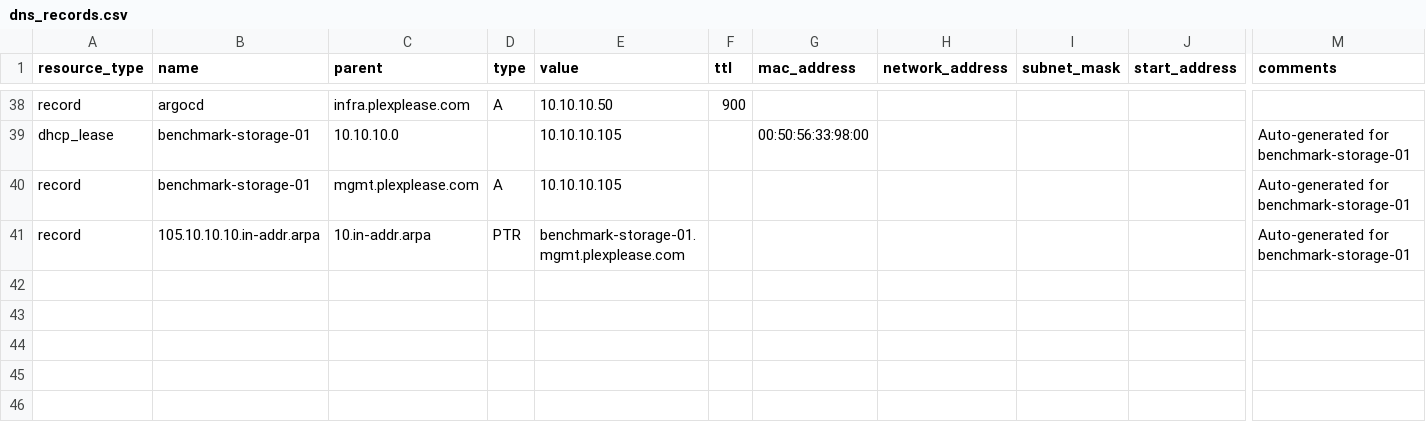
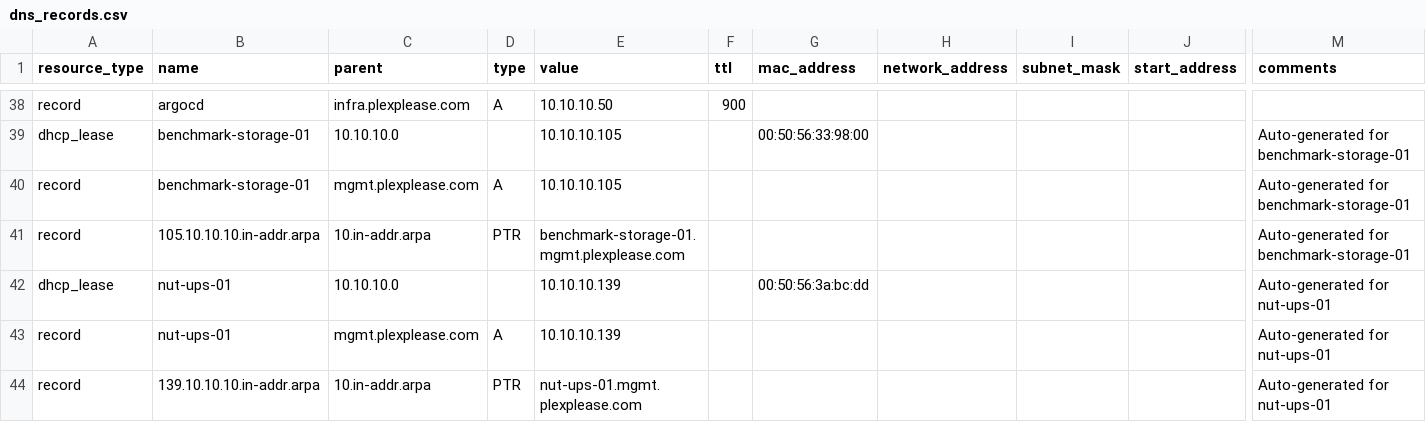
Before and after one commit to echoares-lab/homelab-gitops, a CSV file: config/dns_records.csv, drawn as a sheet; only a part is shown, gaps mark what is left out; rows hold the shown columns only; the diff names each change by its address in the sheet, - before the commit and + after, or states it on an @@ line.

```diff
--- a/config/dns_records.csv
+++ b/config/dns_records.csv
+row 42: dhcp_lease | nut-ups-01 | 10.10.10.0 |  | 10.10.10.139 |  | 00:50:56:3a:bc:dd |  |  |  | Auto-generated for nut-ups-01
+row 43: record | nut-ups-01 | mgmt.plexplease.com | A | 10.10.10.139 |  |  |  |  |  | Auto-generated for nut-ups-01
+row 44: record | 139.10.10.10.in-addr.arpa | 10.in-addr.arpa | PTR | nut-ups-01.mgmt.plexplease.com |  |  |  |  |  | Auto-generated for nut-ups-01
```
Also changed, not shown: 25 other files.
